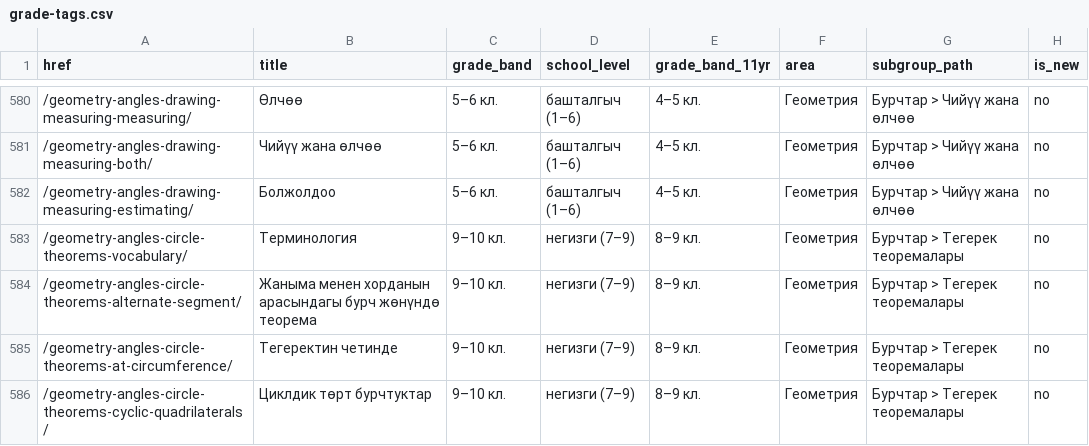
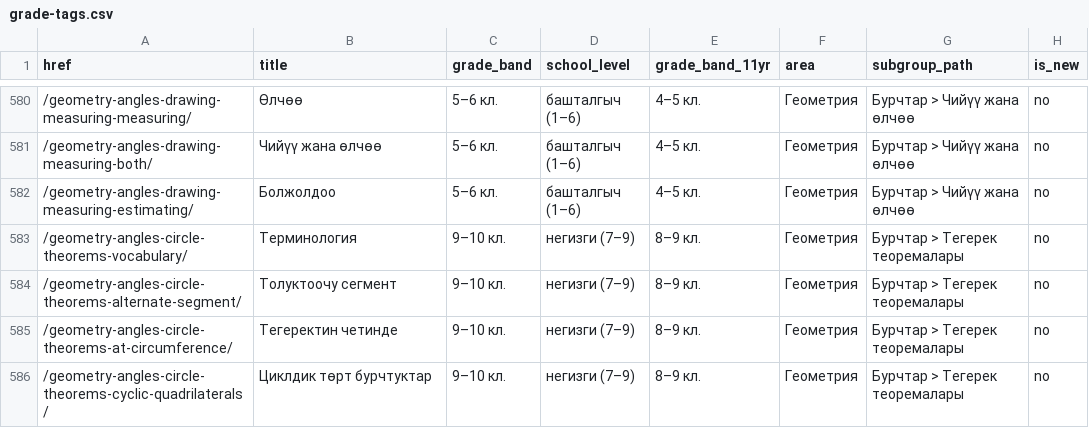
Before and after one commit to Amanov/mathkg, a CSV file: apps/resources/data/continuum/grade-tags.csv, drawn as a sheet; only a part is shown, gaps mark what is left out.

```diff
--- a/apps/resources/data/continuum/grade-tags.csv
+++ b/apps/resources/data/continuum/grade-tags.csv
@@ -583,3 +583,3 @@ href,title,grade_band,school_level,grade_band_11yr,area,subgroup_path,is_new
 /geometry-angles-circle-theorems-vocabulary/,Терминология,9–10 кл.,негизги (7–9),8–9 кл.,Геометрия,Бурчтар > Тегерек теоремалары,no
-/geometry-angles-circle-theorems-alternate-segment/,Жаныма менен хорданын арасындагы бурч жөнүндө теорема,9–10 кл.,негизги (7–9),8–9 кл.,Геометрия,Бурчтар > Тегерек теоремалары,no
+/geometry-angles-circle-theorems-alternate-segment/,Толуктоочу сегмент,9–10 кл.,негизги (7–9),8–9 кл.,Геометрия,Бурчтар > Тегерек теоремалары,no
 /geometry-angles-circle-theorems-at-circumference/,Тегеректин четинде,9–10 кл.,негизги (7–9),8–9 кл.,Геометрия,Бурчтар > Тегерек теоремалары,no
```
Also changed, not shown: apps/resources/data/continuum/learning-paths.csv, 6 other files.
